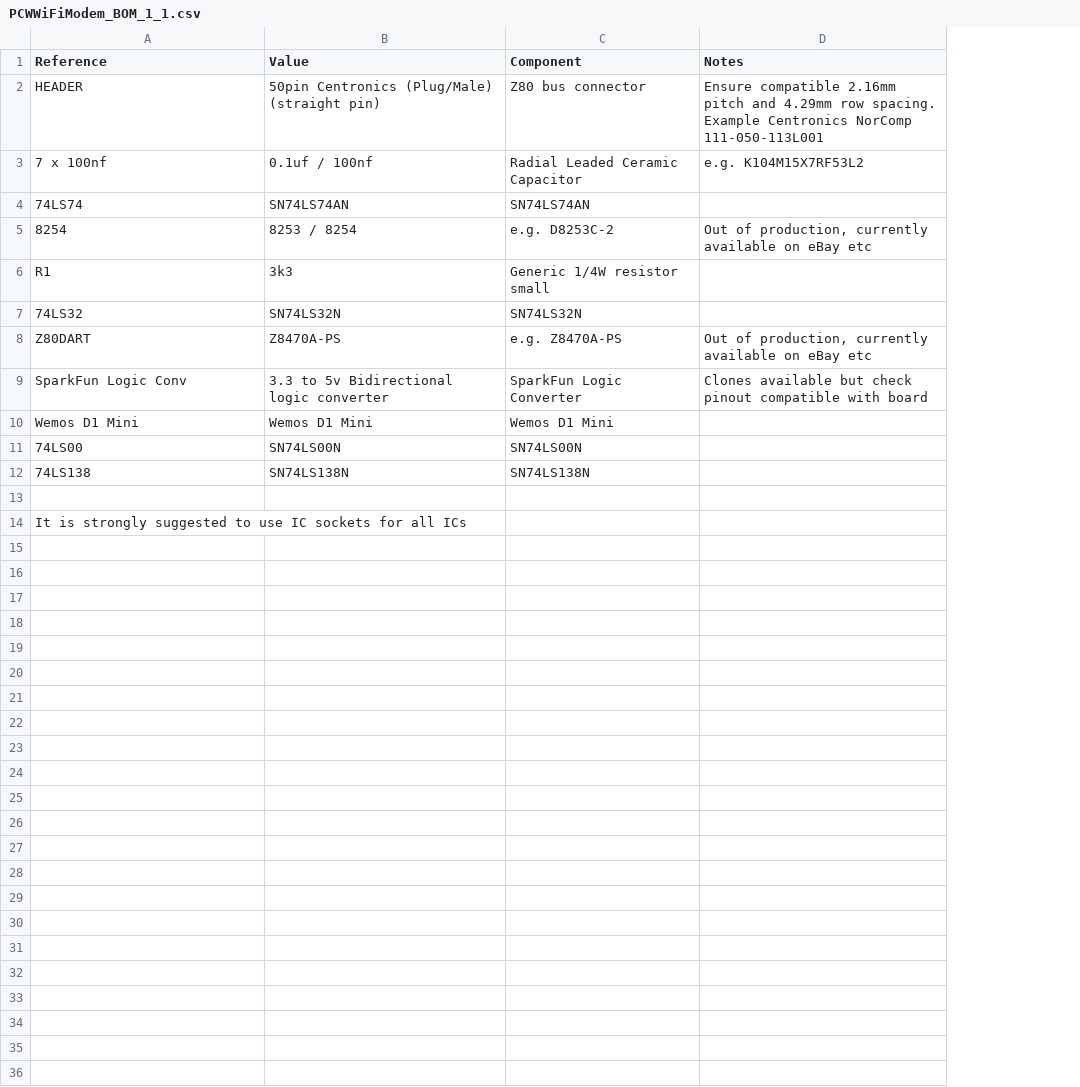
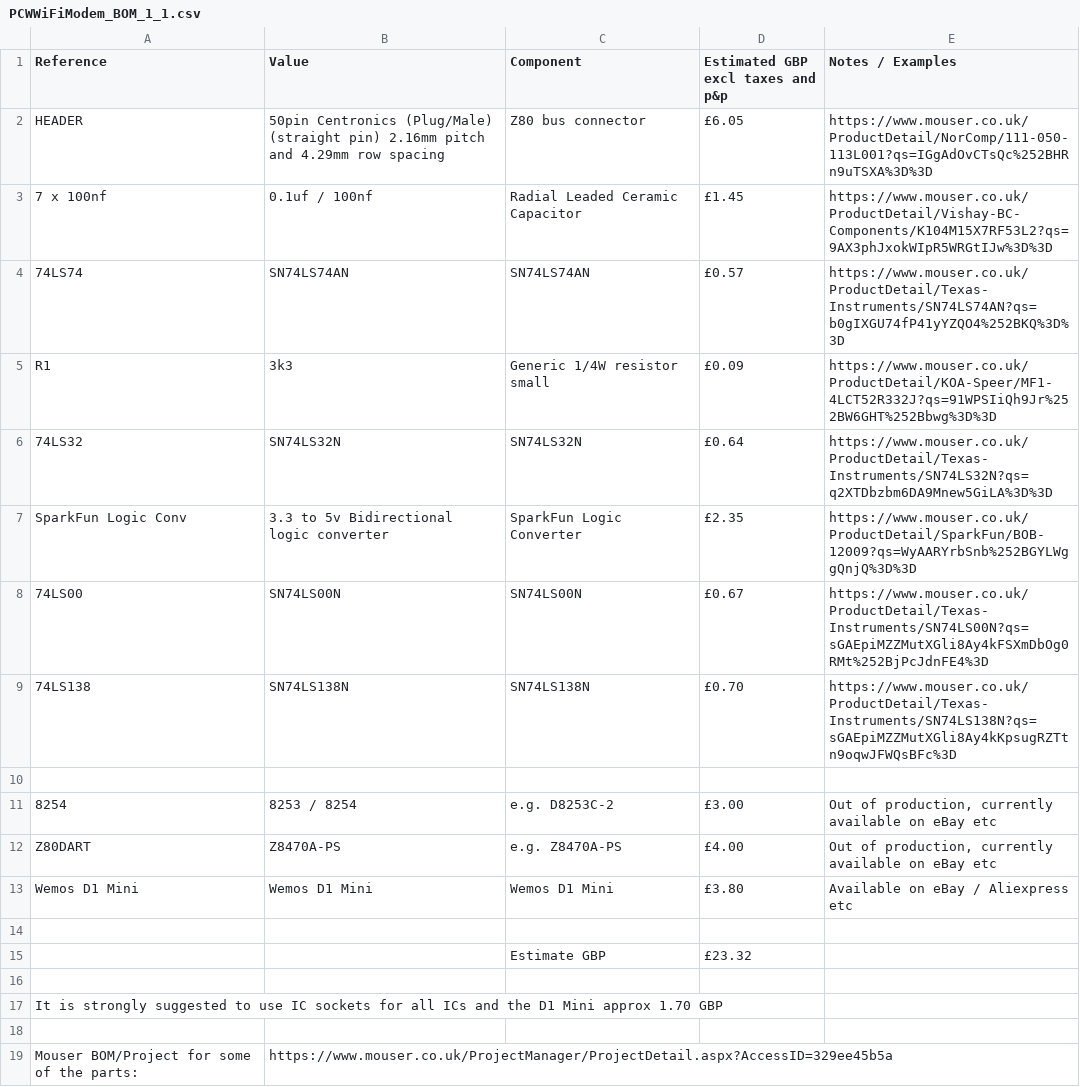
Before and after one commit to VapourSoft/PCWWiFiModem, a CSV file: schematic/PCWWiFiModem_BOM_1_1.csv, drawn as a sheet; removed rows and columns are numbered as before the commit, all else as after; the diff names each change by its address in the sheet, - before the commit and + after, or states it on an @@ line.

Commit message:
Added example prices and links to the BOM

```diff
--- a/schematic/PCWWiFiModem_BOM_1_1.csv
+++ b/schematic/PCWWiFiModem_BOM_1_1.csv
-column D (Notes), rows 2-3: Ensure compatible 2.16mm pitch and 4.29mm row spacing. Example Centronics NorComp 111-050-113L001 | e.g. K104M15X7RF53L2; row 9: Clones available but check pinout compatible with board
+column D (Estimated GBP excl taxes and p&p), rows 2-9: £6.05 | £1.45 | £0.57 | £0.09 | £0.64 | £2.35 | £0.67 | £0.70
+column E (Notes / Examples), rows 2-9: https://www.mouser.co.uk/ProductDetail/NorComp/111-050-113L001?qs=IGgAdOvCTsQc%252BHRn9uTSXA%3D%3D | https://www.mouser.co.uk/ProductDetail/Vishay-BC-Components/K104M15X7RF53L2?qs=9AX3phJxokWIpR5WRGtIJw%3D%3D | https://www.mouser.co.uk/ProductDetail/Texas-Instruments/SN74LS74AN?qs=b0gIXGU74fP41yYZQO4%252BKQ%3D%3D | https://www.mouser.co.uk/ProductDetail/KOA-Speer/MF1-4LCT52R332J?qs=91WPSIiQh9Jr%252BW6GHT%252Bbwg%3D%3D | https://www.mouser.co.uk/ProductDetail/Texas-Instruments/SN74LS32N?qs=q2XTDbzbm6DA9Mnew5GiLA%3D%3D | https://www.mouser.co.uk/ProductDetail/SparkFun/BOB-12009?qs=WyAARYrbSnb%252BGYLWggQnjQ%3D%3D | https://www.mouser.co.uk/ProductDetail/Texas-Instruments/SN74LS00N?qs=sGAEpiMZZMutXGli8Ay4kFSXmDbOg0RMt%252BjPcJdnFE4%3D | https://www.mouser.co.uk/ProductDetail/Texas-Instruments/SN74LS138N?qs=sGAEpiMZZMutXGli8Ay4kKpsugRZTtn9oqwJFWQsBFc%3D
-B2 (Value): …(straight pin)
+B2 (Value): …(straight pin) 2.16mm pitch and 4.29mm row spacing
@@ row 5 moved to row 11: 8254 @@
@@ row 8 moved to row 12: Z80DART @@
@@ row 10 moved to row 13: Wemos D1 Mini @@
+row 14: (empty)
+row 15:  |  | Estimate GBP | £23.32
+row 16: (empty)
-A17 (Reference): …all ICs
+A17 (Reference): …all ICs and the D1 Mini approx 1.70 GBP
+row 18: (empty)
+row 19: Mouser BOM/Project for some of the parts: | https://www.mouser.co.uk/ProjectManager/ProjectDetail.aspx?AccessID=329ee45b5a
```
